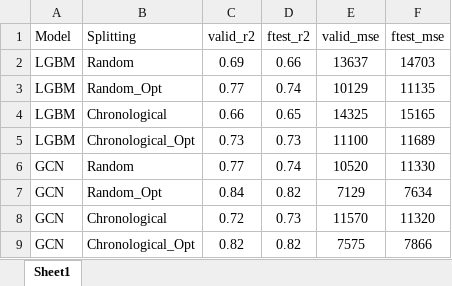
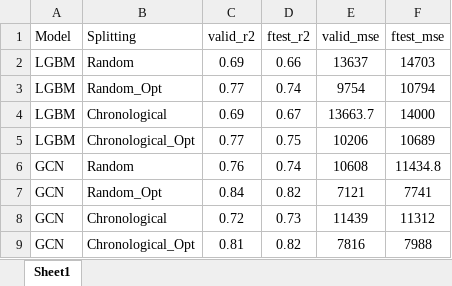
Before and after one commit to cwrukaizhang/ML-for-Molecular-Properties-Practical-Guide, an Excel workbook: model_performance_summary.xlsx, sheet Sheet1, drawn as a sheet; values as stored, in another font and other column widths than the file's, no borders; the diff names each change by its address in the sheet, - before the commit and + after, or states it on an @@ line.

Commit message:
update results of model performance in new runs

```diff
--- a/model_performance_summary.xlsx (sheet Sheet1)
+++ b/model_performance_summary.xlsx (sheet Sheet1)
-E3 (valid_mse): 10129
+E3 (valid_mse): 9754
-F3 (ftest_mse): 11135
+F3 (ftest_mse): 10794
-C4 (valid_r2): 0.66
+C4 (valid_r2): 0.69
-D4 (ftest_r2): 0.65
+D4 (ftest_r2): 0.67
-E4 (valid_mse): 14325
+E4 (valid_mse): 13663.7
-F4 (ftest_mse): 15165
+F4 (ftest_mse): 14000
-C5 (valid_r2): 0.73
+C5 (valid_r2): 0.77
-D5 (ftest_r2): 0.73
+D5 (ftest_r2): 0.75
-E5 (valid_mse): 11100
+E5 (valid_mse): 10206
-F5 (ftest_mse): 11689
+F5 (ftest_mse): 10689
-C6 (valid_r2): 0.77
+C6 (valid_r2): 0.76
-E6 (valid_mse): 10520
+E6 (valid_mse): 10608
-F6 (ftest_mse): 11330
+F6 (ftest_mse): 11434.8
-E7 (valid_mse): 7129
+E7 (valid_mse): 7121
-F7 (ftest_mse): 7634
+F7 (ftest_mse): 7741
-E8 (valid_mse): 11570
+E8 (valid_mse): 11439
-F8 (ftest_mse): 11320
+F8 (ftest_mse): 11312
-C9 (valid_r2): 0.82
+C9 (valid_r2): 0.81
-E9 (valid_mse): 7575
+E9 (valid_mse): 7816
-F9 (ftest_mse): 7866
+F9 (ftest_mse): 7988
```
